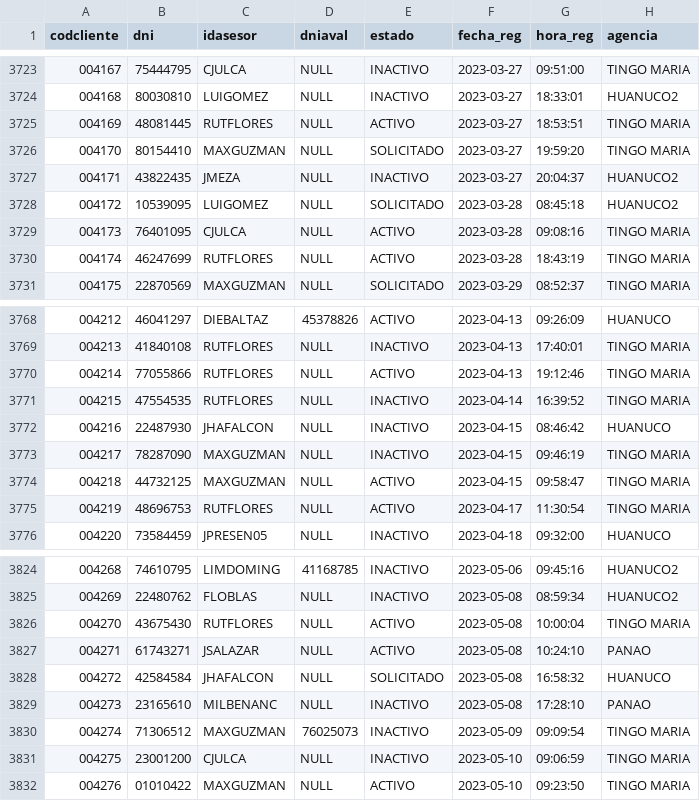
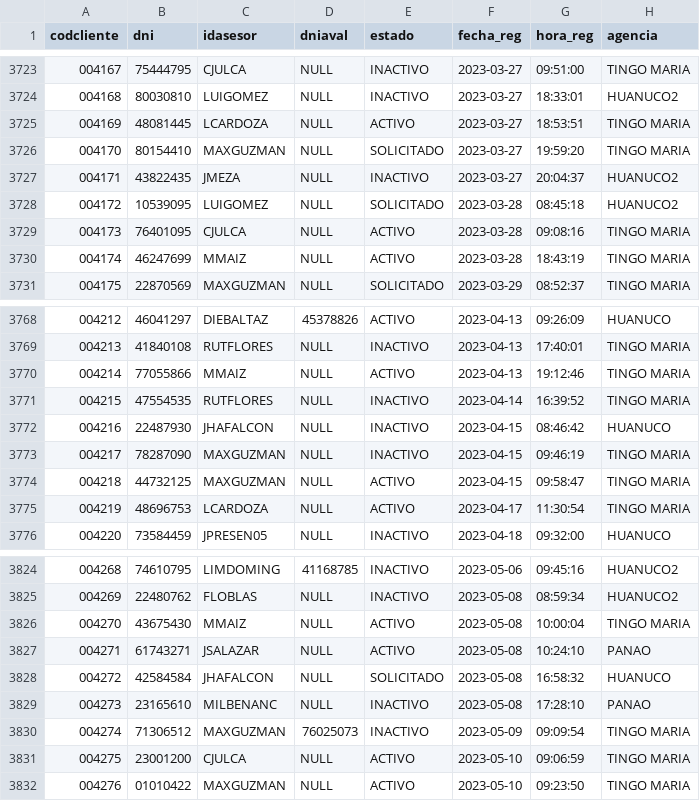
Before and after one commit to ilandbz/fe_falcon, a CSV file: archivos/cliente.csv, drawn as a sheet; only a part is shown, gaps mark what is left out; the diff covers the shown part only.

```diff
--- a/archivos/cliente.csv
+++ b/archivos/cliente.csv
@@ -3724,3 +3724,3 @@ codcliente,dni,idasesor,dniaval,estado,fecha_reg,hora_reg,agencia
 "004168","80030810","LUIGOMEZ",NULL,"INACTIVO","2023-03-27","18:33:01","HUANUCO2"
-"004169","48081445","RUTFLORES",NULL,"ACTIVO","2023-03-27","18:53:51","TINGO MARIA"
+"004169","48081445","LCARDOZA",NULL,"ACTIVO","2023-03-27","18:53:51","TINGO MARIA"
 "004170","80154410","MAXGUZMAN",NULL,"SOLICITADO","2023-03-27","19:59:20","TINGO MARIA"
@@ -3729,3 +3729,3 @@ codcliente,dni,idasesor,dniaval,estado,fecha_reg,hora_reg,agencia
 "004173","76401095","CJULCA",NULL,"ACTIVO","2023-03-28","09:08:16","TINGO MARIA"
-"004174","46247699","RUTFLORES",NULL,"ACTIVO","2023-03-28","18:43:19","TINGO MARIA"
+"004174","46247699","MMAIZ",NULL,"ACTIVO","2023-03-28","18:43:19","TINGO MARIA"
 "004175","22870569","MAXGUZMAN",NULL,"SOLICITADO","2023-03-29","08:52:37","TINGO MARIA"
@@ -3769,3 +3769,3 @@ codcliente,dni,idasesor,dniaval,estado,fecha_reg,hora_reg,agencia
 "004213","41840108","RUTFLORES",NULL,"INACTIVO","2023-04-13","17:40:01","TINGO MARIA"
-"004214","77055866","RUTFLORES",NULL,"ACTIVO","2023-04-13","19:12:46","TINGO MARIA"
+"004214","77055866","MMAIZ",NULL,"ACTIVO","2023-04-13","19:12:46","TINGO MARIA"
 "004215","47554535","RUTFLORES",NULL,"INACTIVO","2023-04-14","16:39:52","TINGO MARIA"
@@ -3774,3 +3774,3 @@ codcliente,dni,idasesor,dniaval,estado,fecha_reg,hora_reg,agencia
 "004218","44732125","MAXGUZMAN",NULL,"ACTIVO","2023-04-15","09:58:47","TINGO MARIA"
-"004219","48696753","RUTFLORES",NULL,"ACTIVO","2023-04-17","11:30:54","TINGO MARIA"
+"004219","48696753","LCARDOZA",NULL,"ACTIVO","2023-04-17","11:30:54","TINGO MARIA"
 "004220","73584459","JPRESEN05",NULL,"INACTIVO","2023-04-18","09:32:00","HUANUCO"
@@ -3825,3 +3825,3 @@ codcliente,dni,idasesor,dniaval,estado,fecha_reg,hora_reg,agencia
 "004269","22480762","FLOBLAS",NULL,"INACTIVO","2023-05-08","08:59:34","HUANUCO2"
-"004270","43675430","RUTFLORES",NULL,"ACTIVO","2023-05-08","10:00:04","TINGO MARIA"
+"004270","43675430","MMAIZ",NULL,"ACTIVO","2023-05-08","10:00:04","TINGO MARIA"
 "004271","61743271","JSALAZAR",NULL,"ACTIVO","2023-05-08","10:24:10","PANAO"
@@ -3830,3 +3830,3 @@ codcliente,dni,idasesor,dniaval,estado,fecha_reg,hora_reg,agencia
 "004274","71306512","MAXGUZMAN","76025073","INACTIVO","2023-05-09","09:09:54","TINGO MARIA"
-"004275","23001200","CJULCA",NULL,"INACTIVO","2023-05-10","09:06:59","TINGO MARIA"
+"004275","23001200","CJULCA",NULL,"ACTIVO","2023-05-10","09:06:59","TINGO MARIA"
 "004276","01010422","MAXGUZMAN",NULL,"ACTIVO","2023-05-10","09:23:50","TINGO MARIA"
```
Also changed, not shown: 4 added rows and 120 edited cells elsewhere in this file, archivos/usuario.csv, 16 other files.
